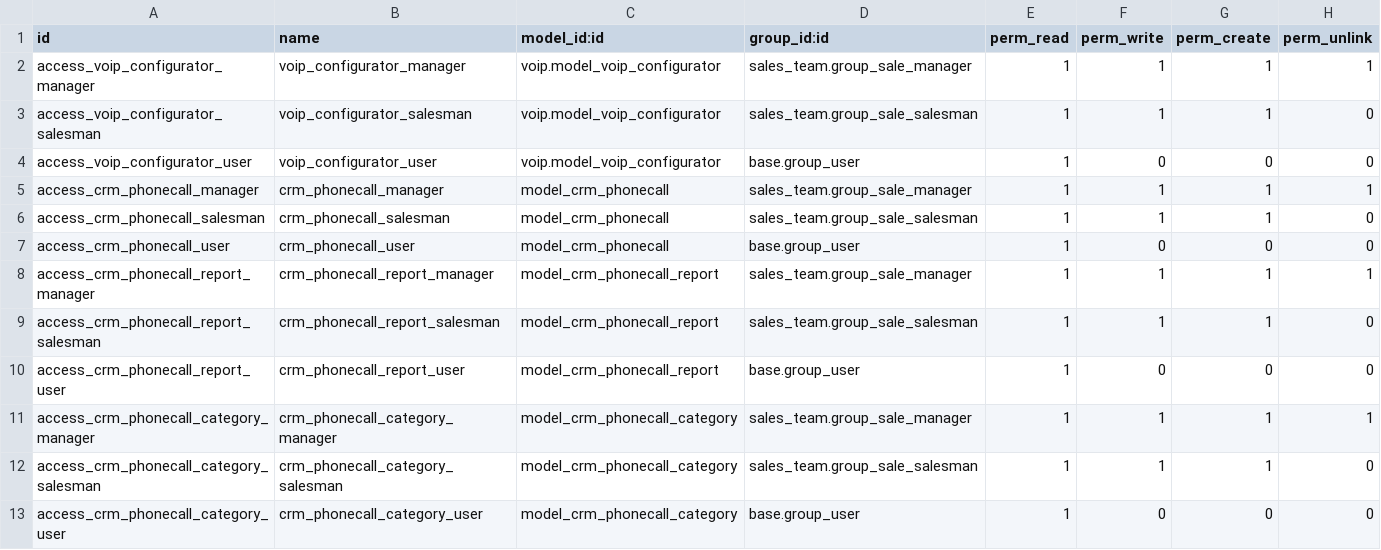
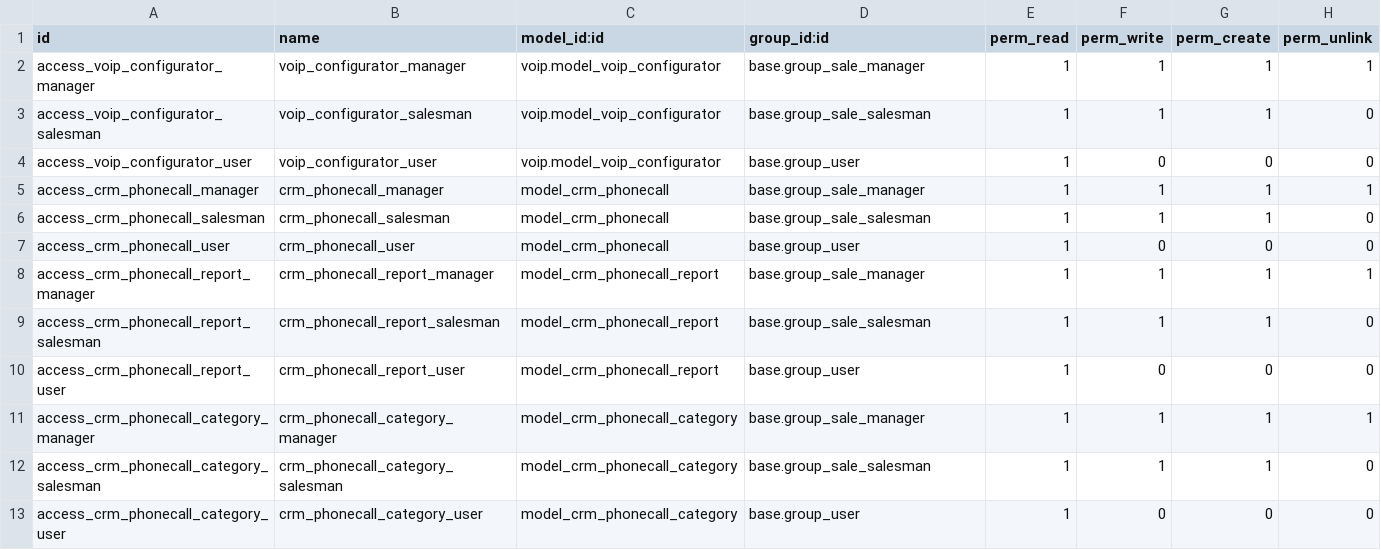
Before and after one commit to minhhq09/enterprise, a CSV file: crm_voip/security/ir.model.access.csv, drawn as a sheet.

Commit message:
Revert "[IMP] base,sales_team: Move res_groups and menuitems to sales_team"
This branch need more testing instead of doing 10 fixes. A lot of issues are occuring
when installing modules in different orders.

This reverts commit 3ac51da42259acfb68a11641a4f371d1e271643b.

```diff
--- a/crm_voip/security/ir.model.access.csv
+++ b/crm_voip/security/ir.model.access.csv
@@ -1,13 +1,13 @@
 id,name,model_id:id,group_id:id,perm_read,perm_write,perm_create,perm_unlink
-access_voip_configurator_manager,voip_configurator_manager,voip.model_voip_configurator,sales_team.group_sale_manager,1,1,1,1
-access_voip_configurator_salesman,voip_configurator_salesman,voip.model_voip_configurator,sales_team.group_sale_salesman,1,1,1,0
+access_voip_configurator_manager,voip_configurator_manager,voip.model_voip_configurator,base.group_sale_manager,1,1,1,1
+access_voip_configurator_salesman,voip_configurator_salesman,voip.model_voip_configurator,base.group_sale_salesman,1,1,1,0
 access_voip_configurator_user,voip_configurator_user,voip.model_voip_configurator,base.group_user,1,0,0,0
-access_crm_phonecall_manager,crm_phonecall_manager,model_crm_phonecall,sales_team.group_sale_manager,1,1,1,1
-access_crm_phonecall_salesman,crm_phonecall_salesman,model_crm_phonecall,sales_team.group_sale_salesman,1,1,1,0
+access_crm_phonecall_manager,crm_phonecall_manager,model_crm_phonecall,base.group_sale_manager,1,1,1,1
+access_crm_phonecall_salesman,crm_phonecall_salesman,model_crm_phonecall,base.group_sale_salesman,1,1,1,0
 access_crm_phonecall_user,crm_phonecall_user,model_crm_phonecall,base.group_user,1,0,0,0
-access_crm_phonecall_report_manager,crm_phonecall_report_manager,model_crm_phonecall_report,sales_team.group_sale_manager,1,1,1,1
-access_crm_phonecall_report_salesman,crm_phonecall_report_salesman,model_crm_phonecall_report,sales_team.group_sale_salesman,1,1,1,0
+access_crm_phonecall_report_manager,crm_phonecall_report_manager,model_crm_phonecall_report,base.group_sale_manager,1,1,1,1
+access_crm_phonecall_report_salesman,crm_phonecall_report_salesman,model_crm_phonecall_report,base.group_sale_salesman,1,1,1,0
 access_crm_phonecall_report_user,crm_phonecall_report_user,model_crm_phonecall_report,base.group_user,1,0,0,0
-access_crm_phonecall_category_manager,crm_phonecall_category_manager,model_crm_phonecall_category,sales_team.group_sale_manager,1,1,1,1
-access_crm_phonecall_category_salesman,crm_phonecall_category_salesman,model_crm_phonecall_category,sales_team.group_sale_salesman,1,1,1,0
+access_crm_phonecall_category_manager,crm_phonecall_category_manager,model_crm_phonecall_category,base.group_sale_manager,1,1,1,1
+access_crm_phonecall_category_salesman,crm_phonecall_category_salesman,model_crm_phonecall_category,base.group_sale_salesman,1,1,1,0
 access_crm_phonecall_category_user,crm_phonecall_category_user,model_crm_phonecall_category,base.group_user,1,0,0,0
```
Also changed, not shown: sale_contract/security/ir.model.access.csv, 11 other files.
